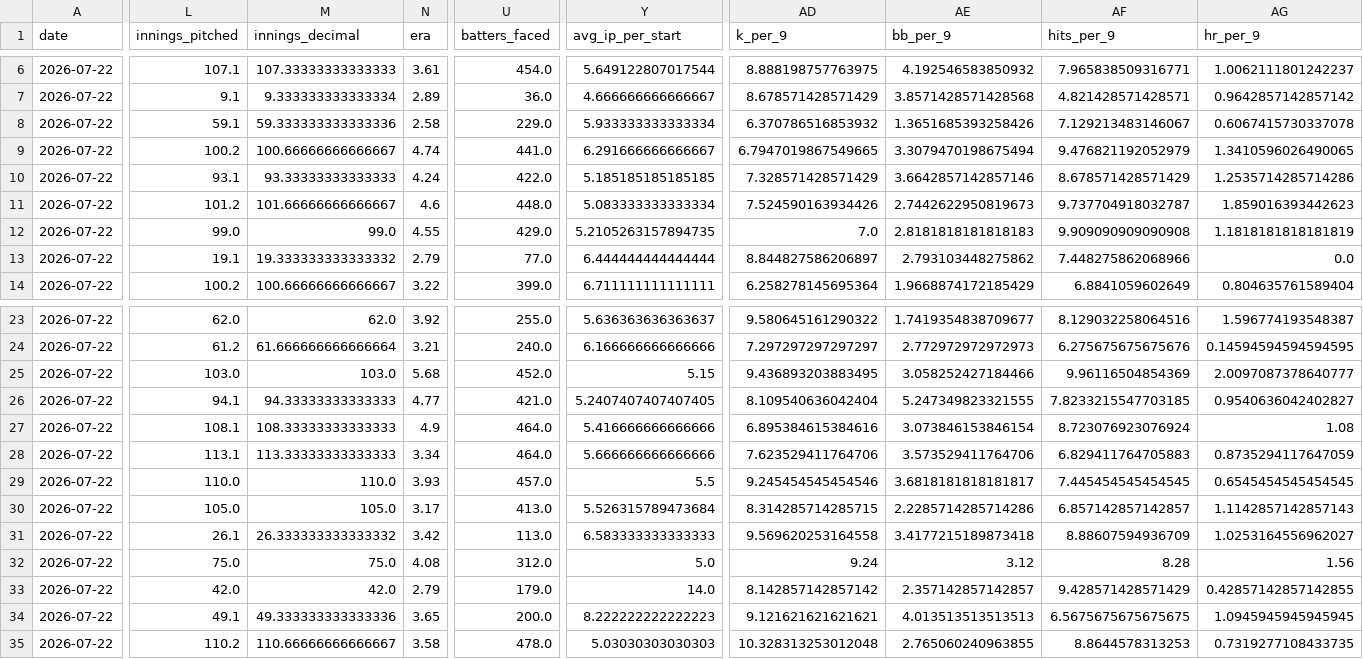
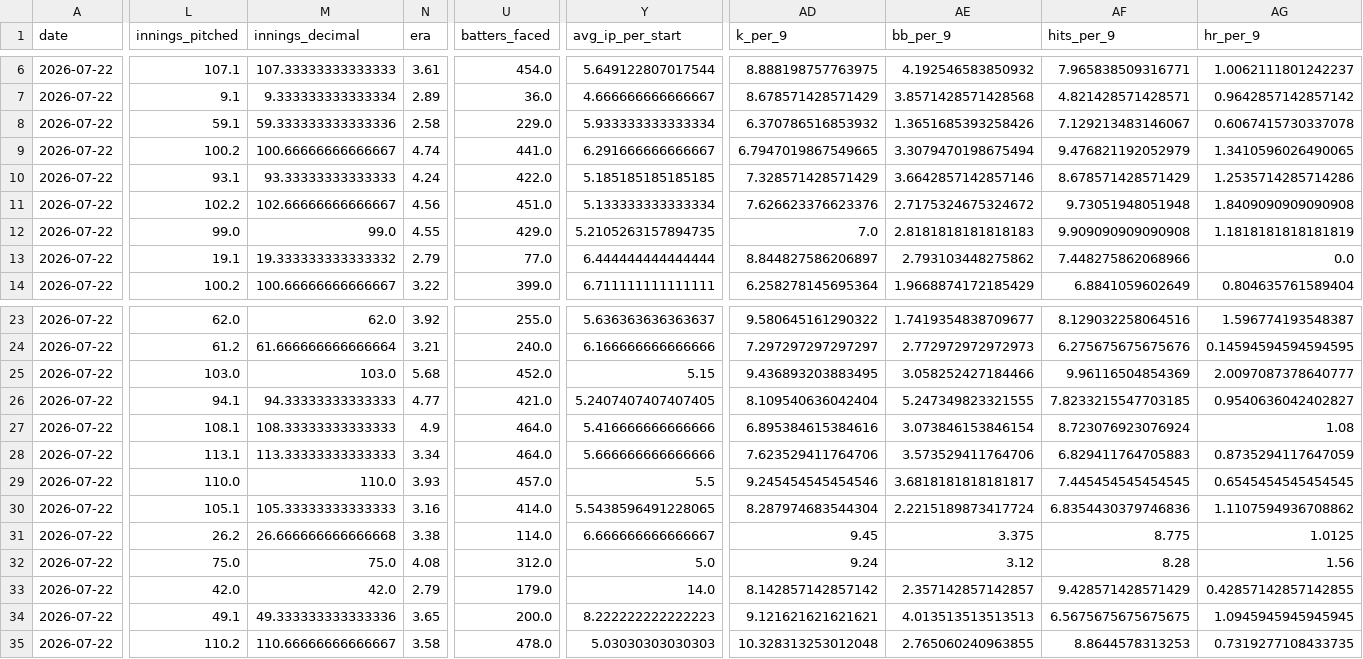
Before and after one commit to judebollera75-ops/mlb-ai-model, a CSV file: data/pitcher_stats/2026-07-22.csv, drawn as a sheet; only a part is shown, gaps mark what is left out; the diff covers the shown part only; the diff names each change by its address in the sheet, - before the commit and + after, or states it on an @@ line.

```diff
--- a/data/pitcher_stats/2026-07-22.csv
+++ b/data/pitcher_stats/2026-07-22.csv
-L11 (innings_pitched): 101.2
+L11 (innings_pitched): 102.2
-M11 (innings_decimal): 101.66666666666667
+M11 (innings_decimal): 102.66666666666667
-N11 (era): 4.6
+N11 (era): 4.56
-U11 (batters_faced): 448.0
+U11 (batters_faced): 451.0
-Y11 (avg_ip_per_start): 5.083333333333334
+Y11 (avg_ip_per_start): 5.133333333333334
-AD11 (k_per_9): 7.524590163934426
+AD11 (k_per_9): 7.626623376623376
-AE11 (bb_per_9): 2.7442622950819673
+AE11 (bb_per_9): 2.7175324675324672
-AF11 (hits_per_9): 9.737704918032787
+AF11 (hits_per_9): 9.73051948051948
-AG11 (hr_per_9): 1.859016393442623
+AG11 (hr_per_9): 1.8409090909090908
-L30 (innings_pitched): 105.0
+L30 (innings_pitched): 105.1
-M30 (innings_decimal): 105.0
+M30 (innings_decimal): 105.33333333333333
-N30 (era): 3.17
+N30 (era): 3.16
-U30 (batters_faced): 413.0
+U30 (batters_faced): 414.0
-Y30 (avg_ip_per_start): 5.526315789473684
+Y30 (avg_ip_per_start): 5.5438596491228065
-AD30 (k_per_9): 8.314285714285715
+AD30 (k_per_9): 8.287974683544304
-AE30 (bb_per_9): 2.2285714285714286
+AE30 (bb_per_9): 2.2215189873417724
-AF30 (hits_per_9): 6.857142857142857
+AF30 (hits_per_9): 6.8354430379746836
-AG30 (hr_per_9): 1.1142857142857143
+AG30 (hr_per_9): 1.1107594936708862
-L31 (innings_pitched): 26.1
+L31 (innings_pitched): 26.2
-M31 (innings_decimal): 26.333333333333332
+M31 (innings_decimal): 26.666666666666668
-N31 (era): 3.42
+N31 (era): 3.38
-U31 (batters_faced): 113.0
+U31 (batters_faced): 114.0
-Y31 (avg_ip_per_start): 6.583333333333333
+Y31 (avg_ip_per_start): 6.666666666666667
-AD31 (k_per_9): 9.569620253164558
+AD31 (k_per_9): 9.45
-AE31 (bb_per_9): 3.4177215189873418
+AE31 (bb_per_9): 3.375
-AF31 (hits_per_9): 8.88607594936709
+AF31 (hits_per_9): 8.775
-AG31 (hr_per_9): 1.0253164556962027
+AG31 (hr_per_9): 1.0125
```
Also changed, not shown: 53 edited cells elsewhere in this file, data/final/master_dataset.csv, data/hitter_stats/2026-07-22.csv, 14 other files.
